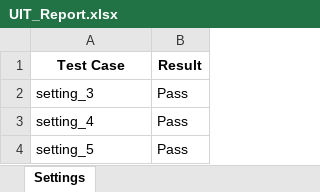
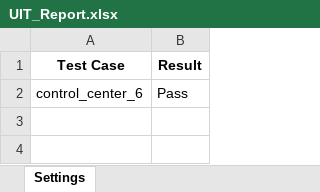
Before and after one commit to Tan120401/UIT_AUTO, an Excel workbook: settings/UIT_Report.xlsx, sheet Settings, drawn as a sheet; values as stored, in another font and other column widths than the file's, no borders; the diff names each change by its address in the sheet, - before the commit and + after, or states it on an @@ line.

```diff
--- a/settings/UIT_Report.xlsx (sheet Settings)
+++ b/settings/UIT_Report.xlsx (sheet Settings)
-A2 (Test Case): setting_3
+A2 (Test Case): control_center_6
-row 3: setting_4 | Pass
-row 4: setting_5 | Pass
```
Also changed, not shown: 11 other files.
